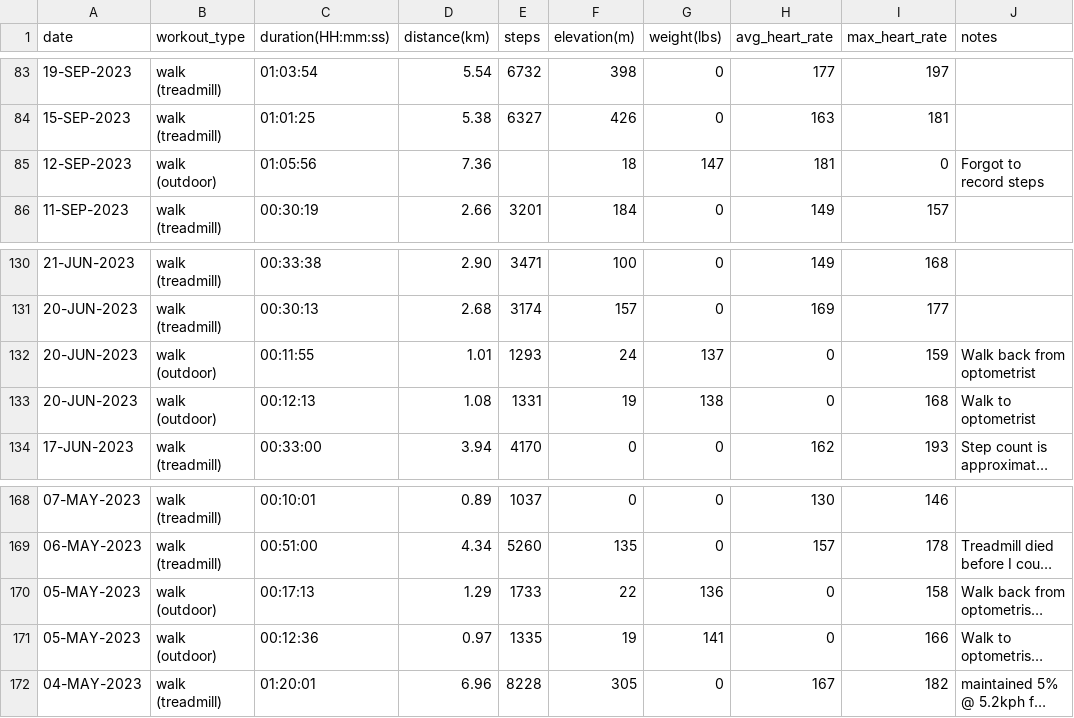
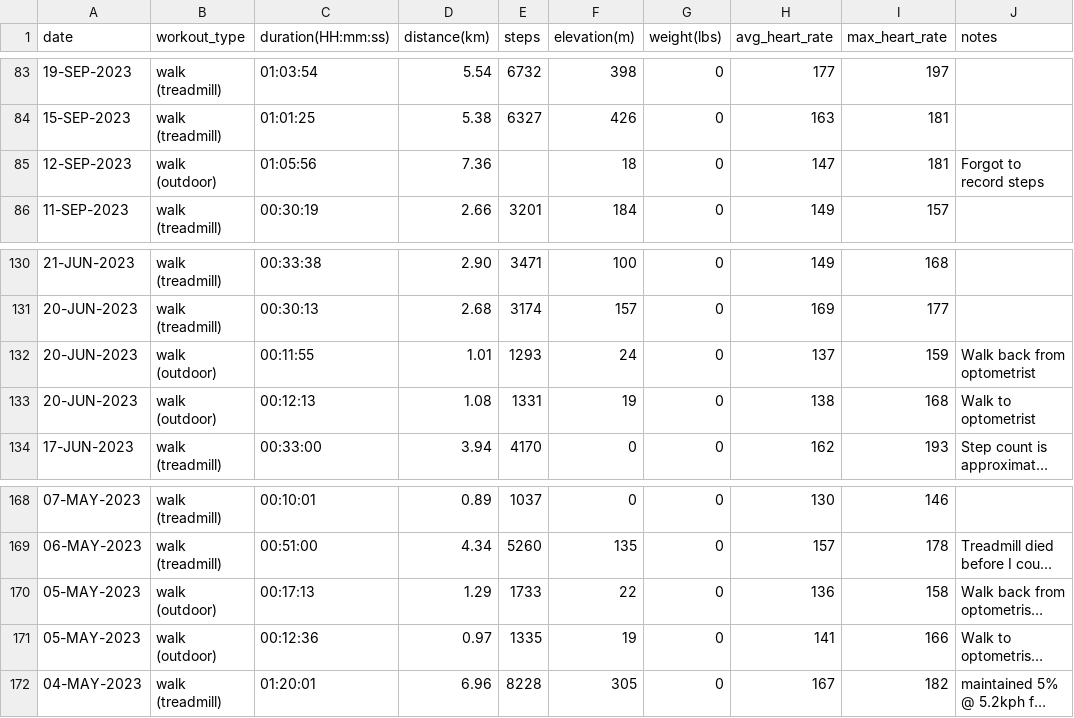
Before and after one commit to EricLeFort/ExerciseLog, a CSV file: data/walks.csv, drawn as a sheet; only a part is shown, gaps mark what is left out; long unchanged cells end in …; the diff names each change by its address in the sheet, - before the commit and + after, or states it on an @@ line.

Commit message:
Corrected some records in the walks dataset

```diff
--- a/data/walks.csv
+++ b/data/walks.csv
-G85 (weight(lbs)): 147
+G85 (weight(lbs)): 0
-H85 (avg_heart_rate): 181
+H85 (avg_heart_rate): 147
-I85 (max_heart_rate): 0
+I85 (max_heart_rate): 181
-G132 (weight(lbs)): 137
+G132 (weight(lbs)): 0
-H132 (avg_heart_rate): 0
+H132 (avg_heart_rate): 137
-G133 (weight(lbs)): 138
+G133 (weight(lbs)): 0
-H133 (avg_heart_rate): 0
+H133 (avg_heart_rate): 138
-G170 (weight(lbs)): 136
+G170 (weight(lbs)): 0
-H170 (avg_heart_rate): 0
+H170 (avg_heart_rate): 136
-G171 (weight(lbs)): 141
+G171 (weight(lbs)): 0
-H171 (avg_heart_rate): 0
+H171 (avg_heart_rate): 141
```
